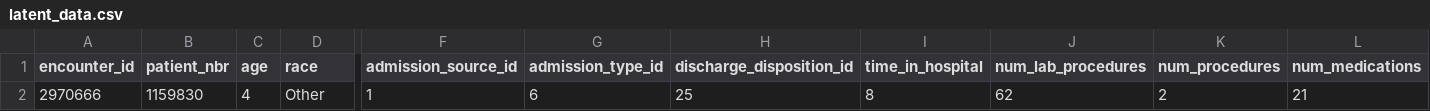
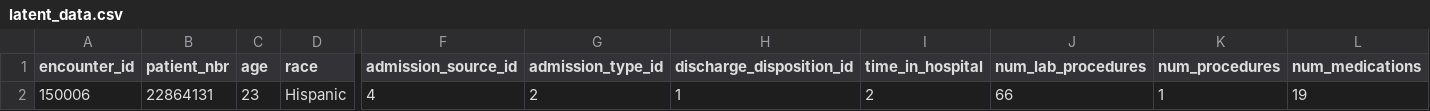
Before and after one commit to FLOOREES/IDSS-for-Diabetes-Readmission-Prediction, a CSV file: uploads/latent_data.csv, drawn as a sheet; only a part is shown, gaps mark what is left out; the diff covers the shown part only; the diff names each change by its address in the sheet, - before the commit and + after, or states it on an @@ line.

Commit message:
Patient retrival fucional

```diff
--- a/uploads/latent_data.csv
+++ b/uploads/latent_data.csv
-A2 (encounter_id): 2970666
+A2 (encounter_id): 150006
-B2 (patient_nbr): 1159830
+B2 (patient_nbr): 22864131
-C2 (age): 4
+C2 (age): 23
-D2 (race): Other
+D2 (race): Hispanic
-F2 (admission_source_id): 1
+F2 (admission_source_id): 4
-G2 (admission_type_id): 6
+G2 (admission_type_id): 2
-H2 (discharge_disposition_id): 25
+H2 (discharge_disposition_id): 1
-I2 (time_in_hospital): 8
+I2 (time_in_hospital): 2
-J2 (num_lab_procedures): 62
+J2 (num_lab_procedures): 66
-K2 (num_procedures): 2
+K2 (num_procedures): 1
-L2 (num_medications): 21
+L2 (num_medications): 19
```
Also changed, not shown: 6 edited cells elsewhere in this file, 2 other files.
